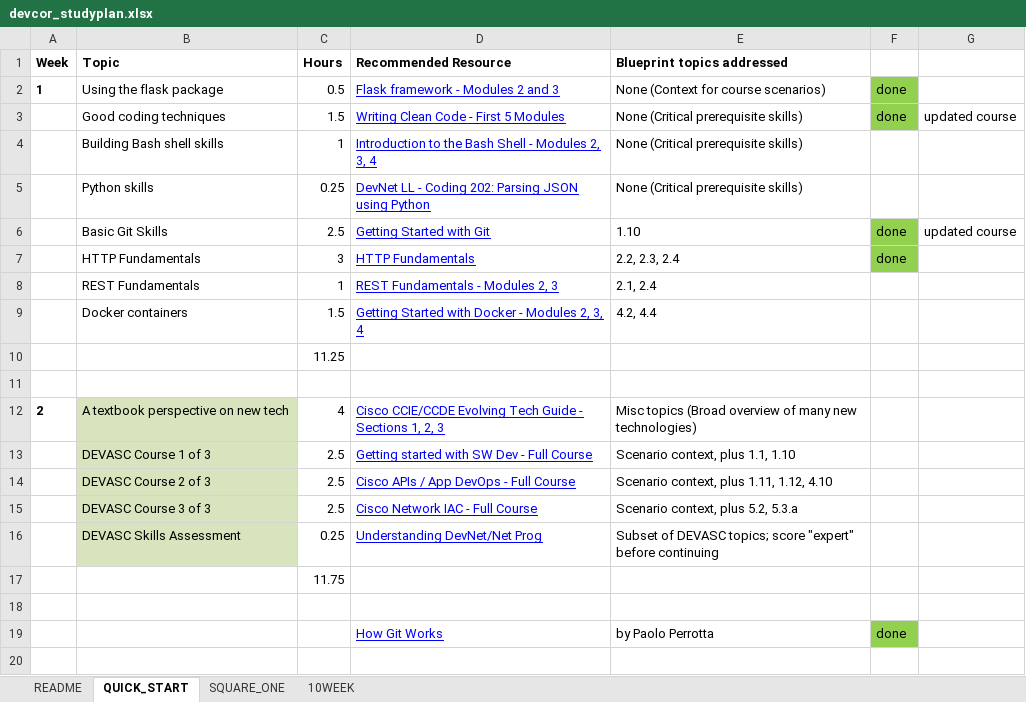
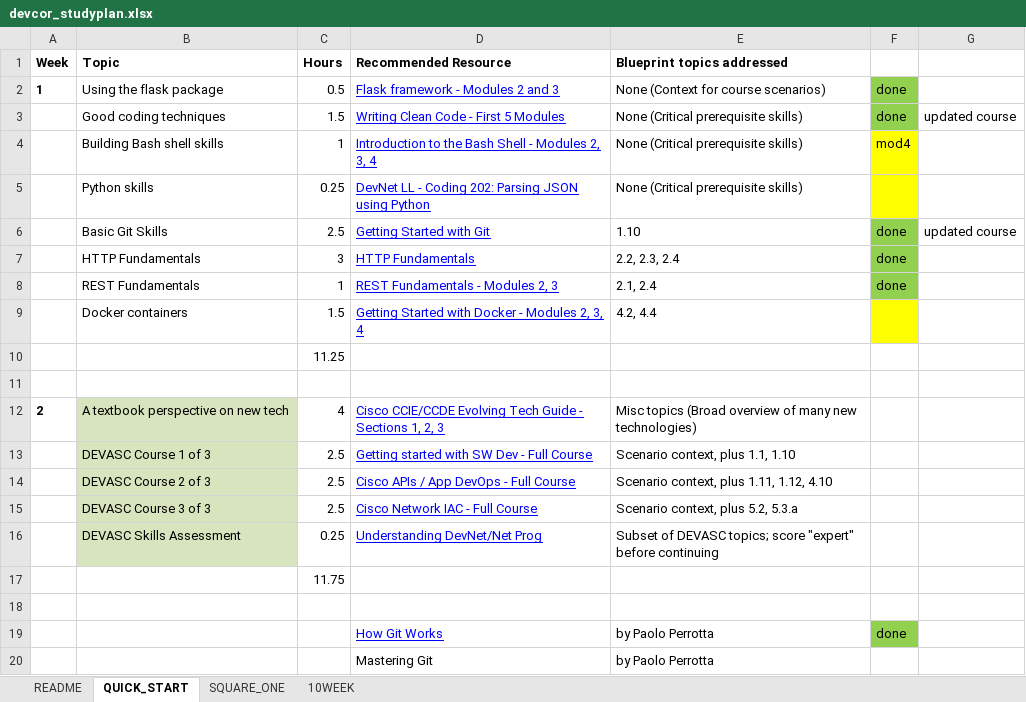
Before and after one commit to Tisipi/Help-Files, an Excel workbook: devcor_studyplan.xlsx, sheet QUICK_START, drawn as a sheet; values as stored, in another font and other column widths than the file's, no borders; the diff names each change by its address in the sheet, - before the commit and + after, or states it on an @@ line.

Commit message:
devcor

```diff
--- a/devcor_studyplan.xlsx (sheet QUICK_START)
+++ b/devcor_studyplan.xlsx (sheet QUICK_START)
-F4: (empty)
+F4: mod4
-F4:F5 fill: none
+F4:F5 fill: #FFFF00
-F8: (empty)
+F8: done
-F8 fill: none
+F8 fill: #92D050
-F9 fill: none
+F9 fill: #FFFF00
+row 20:  |  |  | Mastering Git | by Paolo Perrotta
```
Also changed, not shown: sheet 10WEEK, 1 other file.
